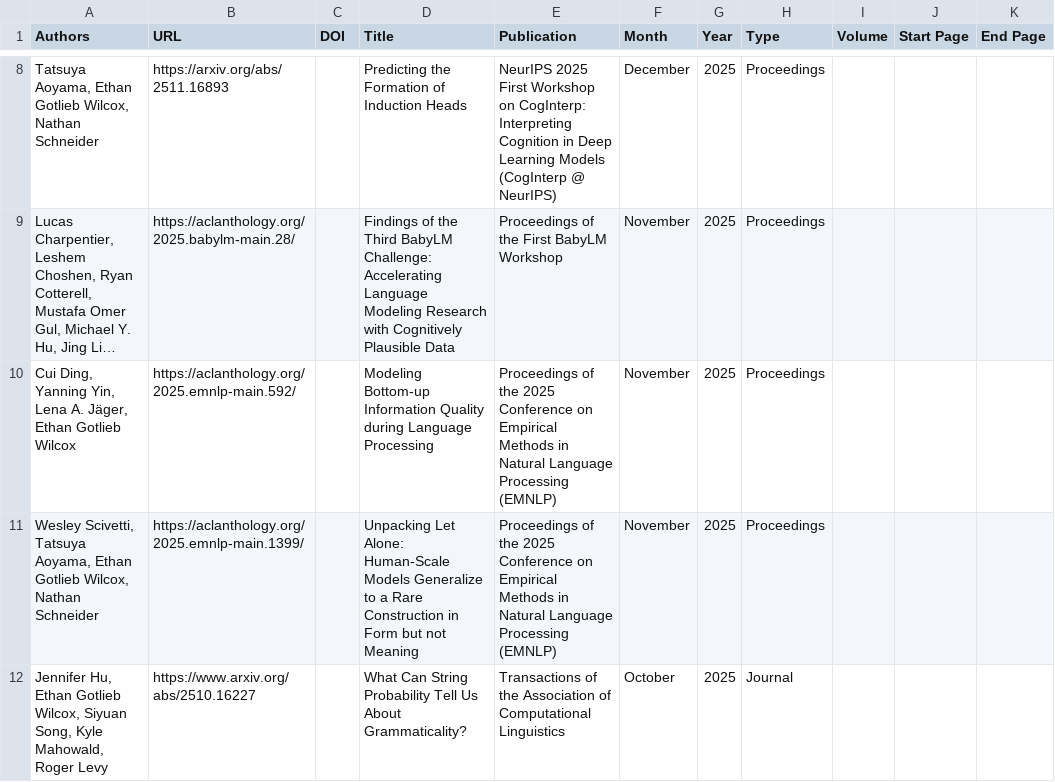
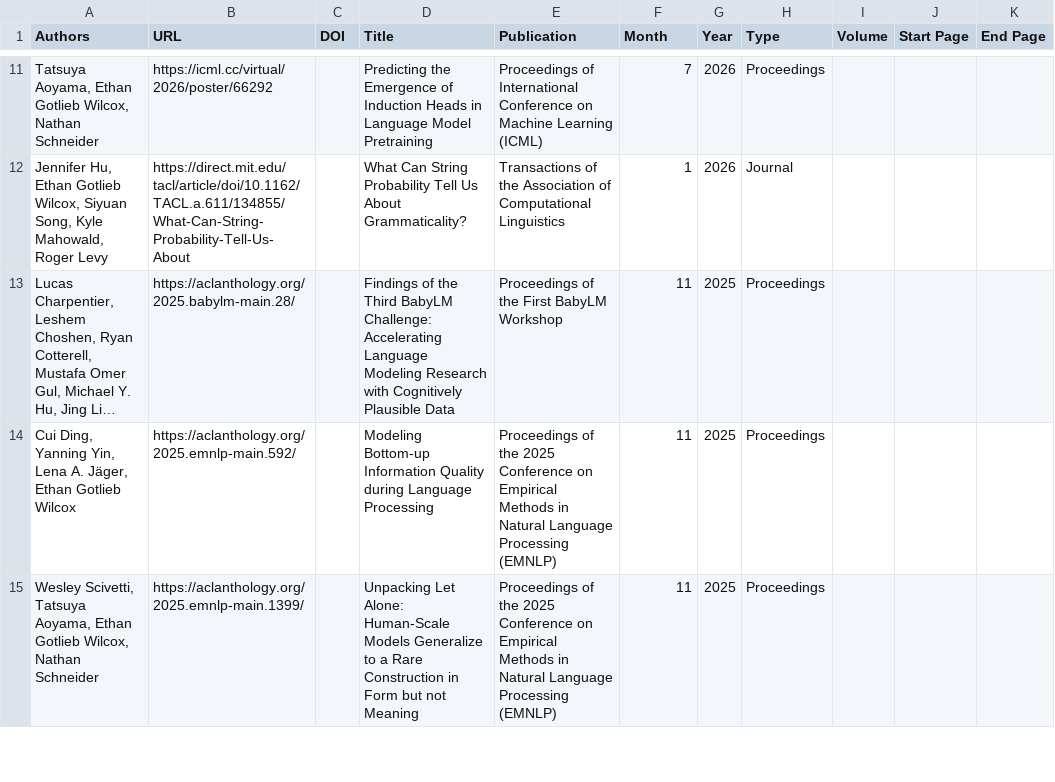
Before and after one commit to picol-georgetown/picol-georgetown.github.io, a CSV file: assets/data/publications/publications.csv, drawn as a sheet; only a part is shown, gaps mark what is left out; long unchanged cells end in …; removed rows and columns are numbered as before the commit, all else as after; the diff covers the shown part only; the diff names each change by its address in the sheet, - before the commit and + after, or states it on an @@ line.

Commit message:
Update publications

```diff
--- a/assets/data/publications/publications.csv
+++ b/assets/data/publications/publications.csv
-B11 (URL): https://arxiv.org/abs/2511.16893
+B11 (URL): https://icml.cc/virtual/2026/poster/66292
-D11 (Title): Predicting the Formation of Induction Heads
+D11 (Title): Predicting the Emergence of Induction Heads in Language Model Pretraining
-E11 (Publication): NeurIPS 2025 First Workshop on CogInterp: Interpreting Cognition in Deep Learning Models (CogInterp @ NeurIPS)
+E11 (Publication): Proceedings of International Conference on Machine Learning (ICML)
-F11 (Month): December
+F11 (Month): 7
-G11 (Year): 2025
+G11 (Year): 2026
+row 12: Jennifer Hu, Ethan Gotlieb Wilcox, Siyuan Song, Kyle Mahowald, Roger Levy | https://direct.mit.edu/tacl/article/doi/10.1162/TACL.a.611/134855/What-Can-String-Probability-Tell-Us-About |  | What Can String Probability Tell Us About Grammaticality? | Transactions of the Association of Computational Linguistics | 1 | 2026 | Journal
-F13:F15 (Month): November
+F13:F15 (Month): 11
-row 12: Jennifer Hu, Ethan Gotlieb Wilcox, Siyuan Song, Kyle Mahowald, Roger Levy | https://www.arxiv.org/abs/2510.16227 |  | What Can String Probability Tell Us About Grammaticality? | Transactions of the Association of Computational Linguistics | October | 2025 | Journal
```
Also changed, not shown: 7 added rows, 4 removed rows and 24 edited cells elsewhere in this file, 2 other files.
